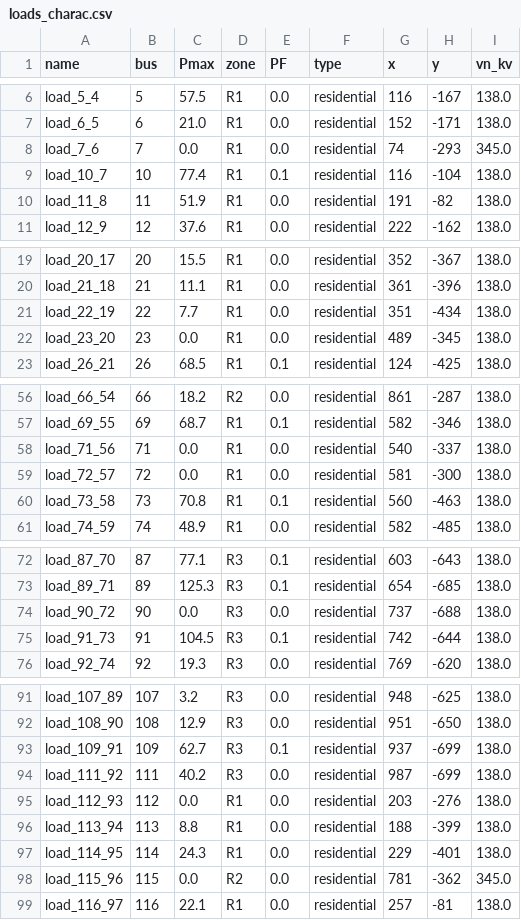
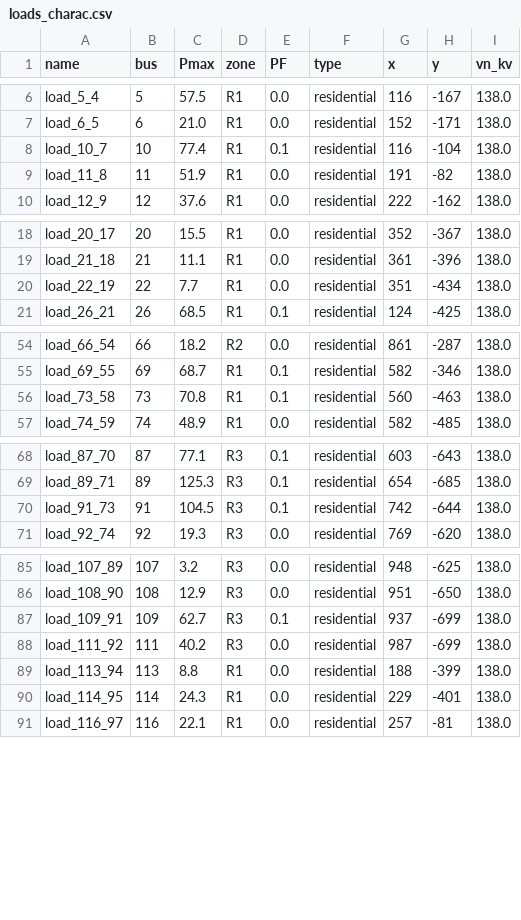
Before and after one commit to Grid2op/chronix2grid, a CSV file: getting_started/example/custom/input/generation/case118_l2rpn_wcci_benjamin/loads_charac.csv, drawn as a sheet; only a part is shown, gaps mark what is left out; the diff covers the shown part only; the diff names each change by its address in the sheet, - before the commit and + after, or states it on an @@ line.

Commit message:
removing fake loads, adding localization of storage units, polishing script to generate the data

```diff
--- a/getting_started/example/custom/input/generation/case118_l2rpn_wcci_benjamin/loads_charac.csv
+++ b/getting_started/example/custom/input/generation/case118_l2rpn_wcci_benjamin/loads_charac.csv
-row 8: load_7_6 | 7 | 0.0 | R1 | 0.0 | residential | 74 | -293 | 345.0
-row 22: load_23_20 | 23 | 0.0 | R1 | 0.0 | residential | 489 | -345 | 138.0
-row 58: load_71_56 | 71 | 0.0 | R1 | 0.0 | residential | 540 | -337 | 138.0
-row 59: load_72_57 | 72 | 0.0 | R1 | 0.0 | residential | 581 | -300 | 138.0
-row 74: load_90_72 | 90 | 0.0 | R3 | 0.0 | residential | 737 | -688 | 138.0
-row 95: load_112_93 | 112 | 0.0 | R1 | 0.0 | residential | 203 | -276 | 138.0
-row 98: load_115_96 | 115 | 0.0 | R2 | 0.0 | residential | 781 | -362 | 345.0
```
Also changed, not shown: 1 removed row elsewhere in this file, 8 other files.
